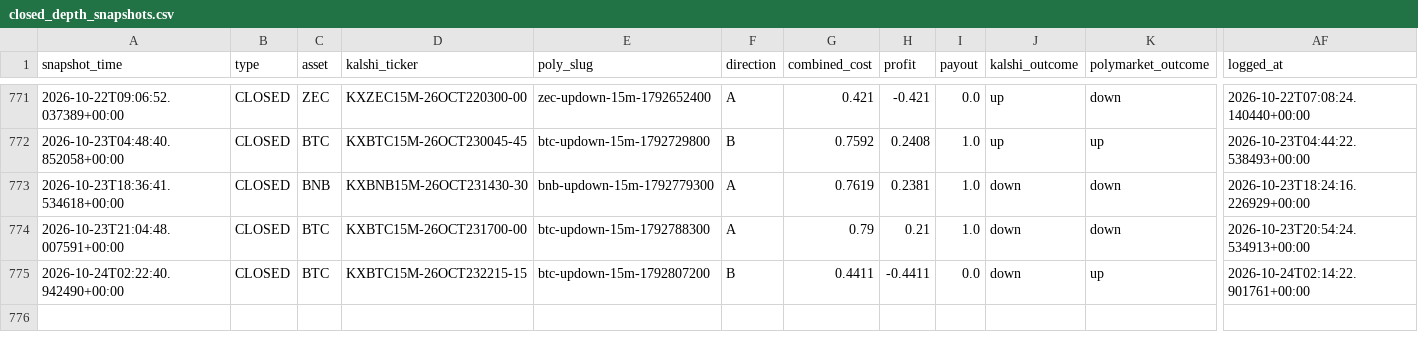
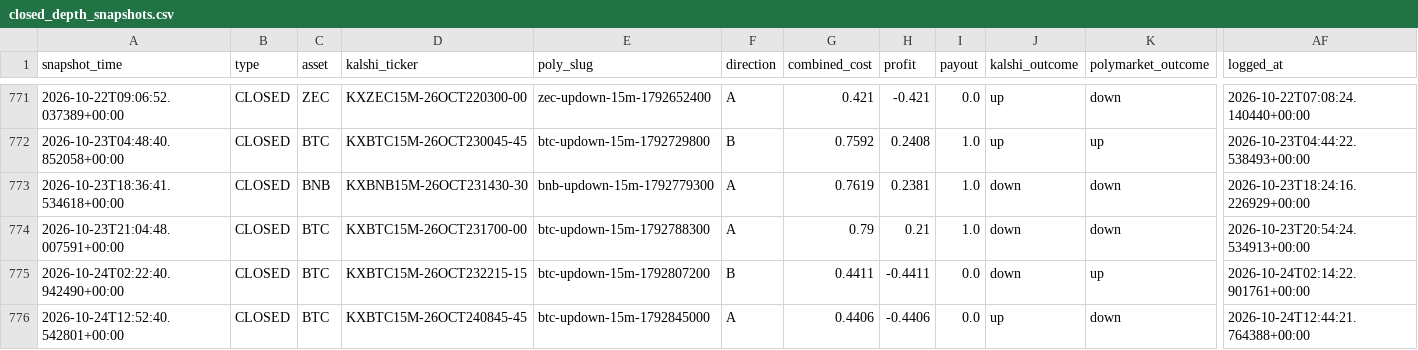
Before and after one commit to Prinxe-crypto/gap-maker-depth-monitor, a CSV file: closed_depth_snapshots.csv, drawn as a sheet; only a part is shown, gaps mark what is left out; rows hold the shown columns only; the diff names each change by its address in the sheet, - before the commit and + after, or states it on an @@ line.

```diff
--- a/closed_depth_snapshots.csv
+++ b/closed_depth_snapshots.csv
+row 776: 2026-10-24T12:52:40.542801+00:00 | CLOSED | BTC | KXBTC15M-26OCT240845-45 | btc-updown-15m-1792845000 | A | 0.4406 | -0.4406 | 0.0 | up | down | 2026-10-24T12:44:21.764388+00:00
```
Also changed, not shown: 2 other files.
